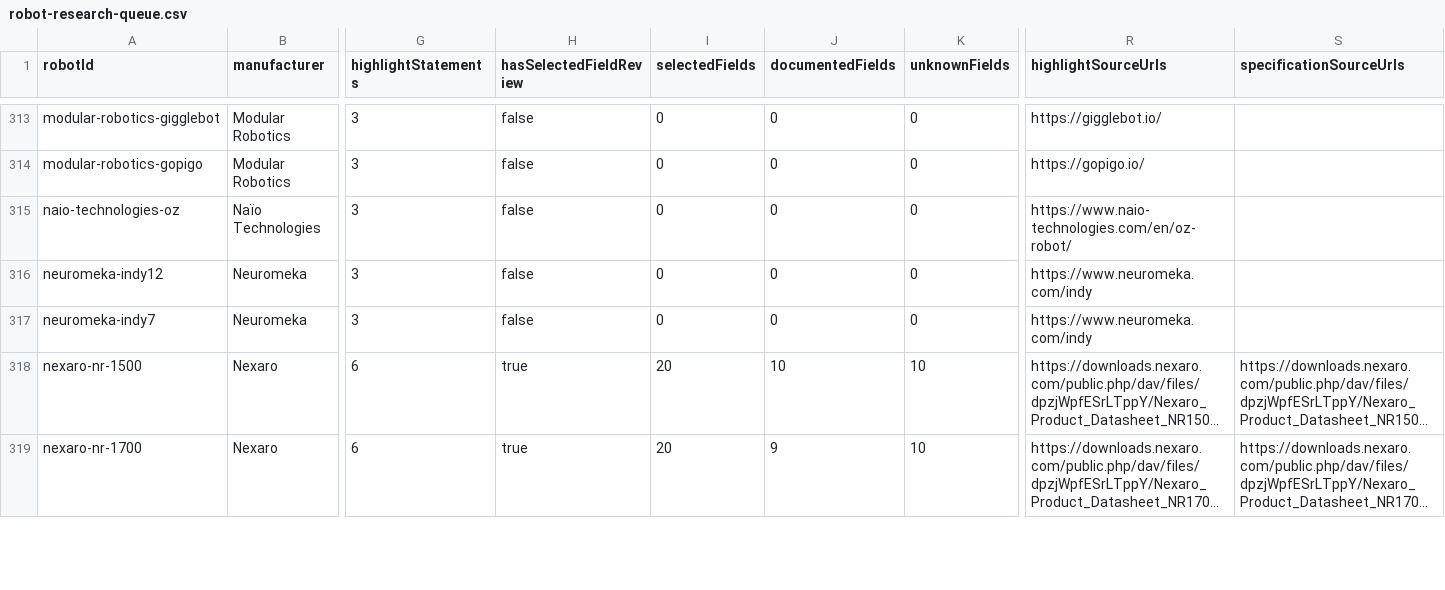
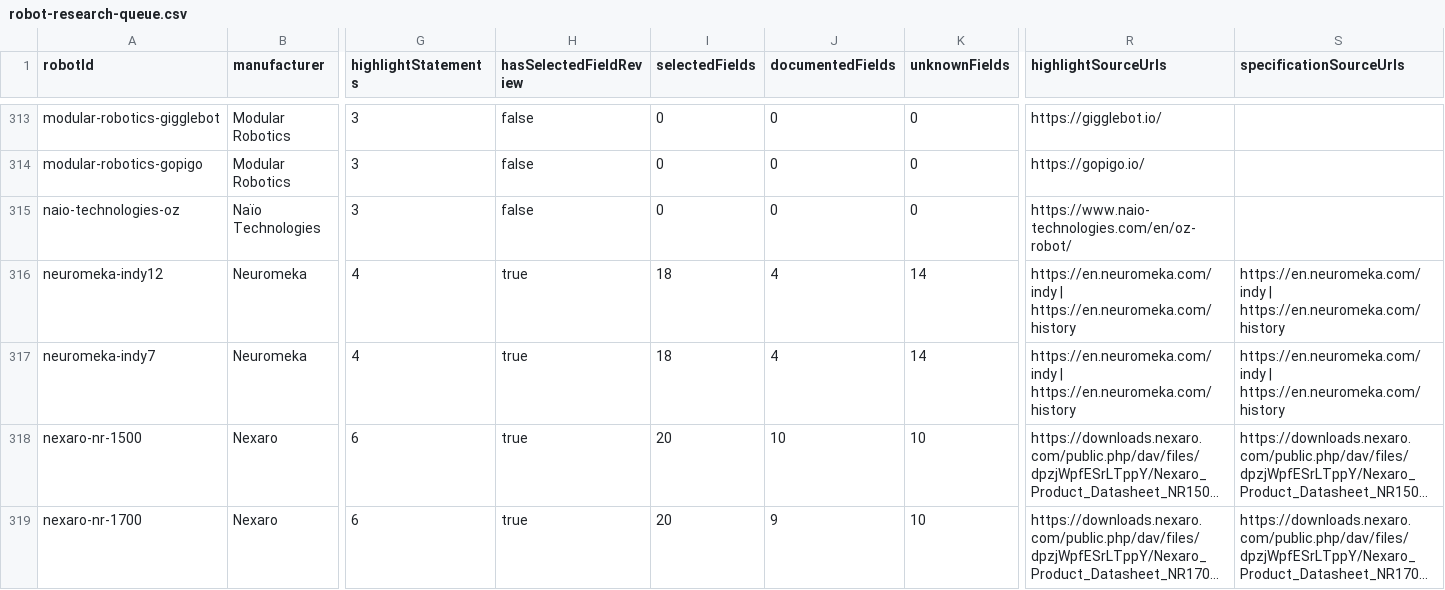
Before and after one commit to Huskynarr/robotics-directory, a CSV file: data/competitors/robot-research-queue.csv, drawn as a sheet; only a part is shown, gaps mark what is left out; long unchanged cells end in …; the diff names each change by its address in the sheet, - before the commit and + after, or states it on an @@ line.

```diff
--- a/data/competitors/robot-research-queue.csv
+++ b/data/competitors/robot-research-queue.csv
-G316:G317 (highlightStatements): 3
+G316:G317 (highlightStatements): 4
-H316:H317 (hasSelectedFieldReview): false
+H316:H317 (hasSelectedFieldReview): true
-I316:I317 (selectedFields): 0
+I316:I317 (selectedFields): 18
-J316:J317 (documentedFields): 0
+J316:J317 (documentedFields): 4
-K316:K317 (unknownFields): 0
+K316:K317 (unknownFields): 14
-R316:R317 (highlightSourceUrls): https://www.neuromeka.com/indy
+R316:R317 (highlightSourceUrls): https://en.neuromeka.com/indy | https://en.neuromeka.com/history
-S316:S317 (specificationSourceUrls): (empty)
+S316:S317 (specificationSourceUrls): https://en.neuromeka.com/indy | https://en.neuromeka.com/history
```
Also changed, not shown: data/competitors/company-review.csv, 9 other files.
